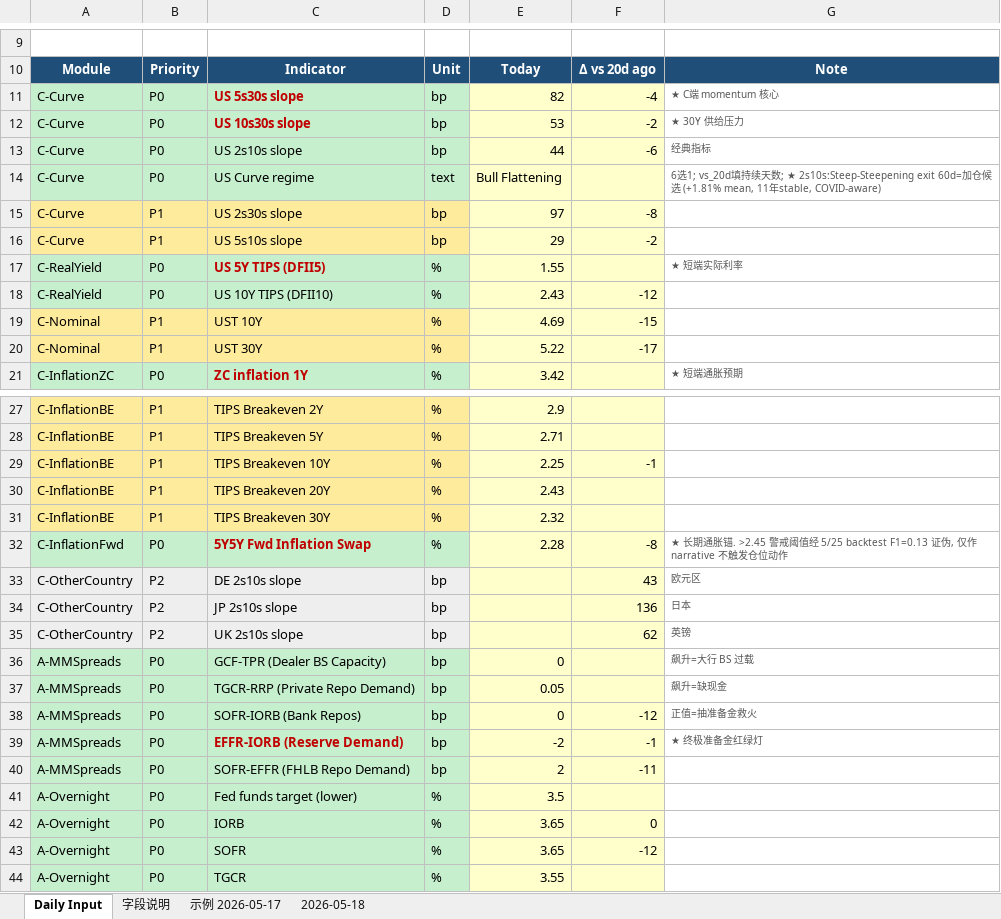
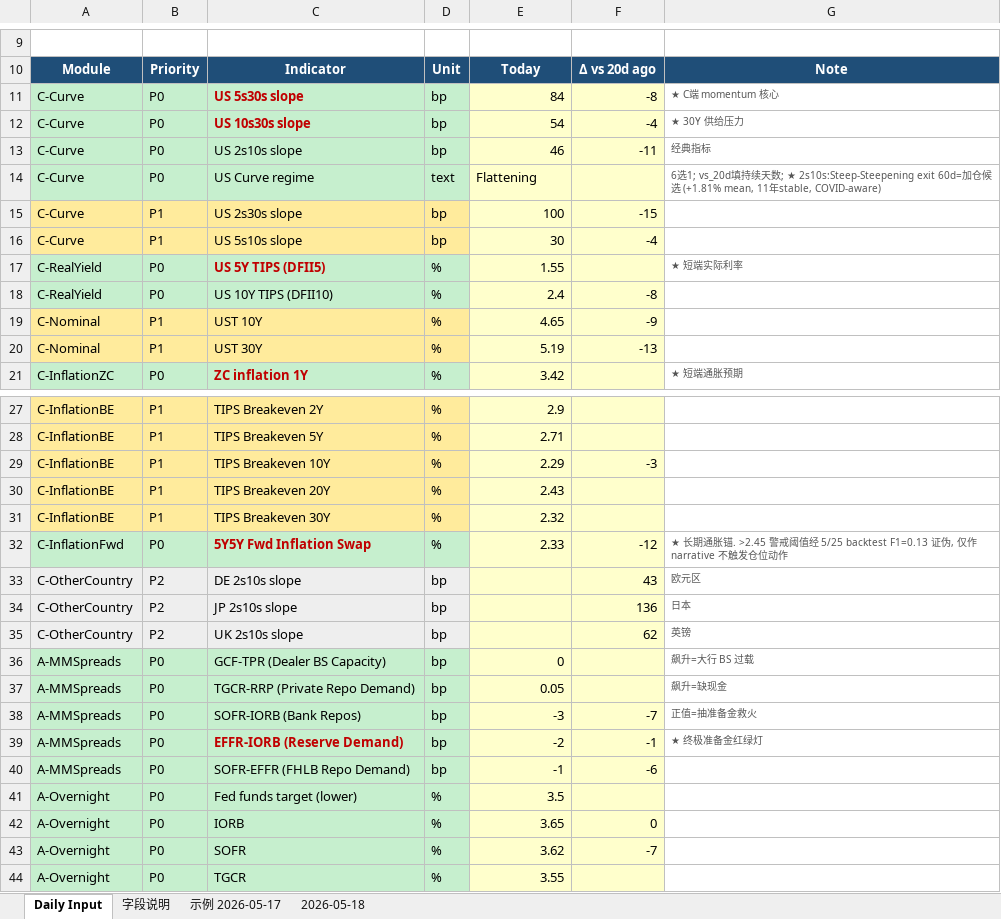
Before and after one commit to slowqqwin-beep/liquidity-monitor, an Excel workbook: template_cleaned_v2.xlsx, sheet Daily Input, drawn as a sheet; only a part is shown, gaps mark what is left out; values as stored, in another font and other column widths than the file's, no borders; the diff covers the shown part only; the diff names each change by its address in the sheet, - before the commit and + after, or states it on an @@ line.

```diff
--- a/template_cleaned_v2.xlsx (sheet Daily Input)
+++ b/template_cleaned_v2.xlsx (sheet Daily Input)
-E11: 82
+E11: 84
-F11: -4
+F11: -8
-E12: 53
+E12: 54
-F12: -2
+F12: -4
-E13: 44
+E13: 46
-F13: -6
+F13: -11
-E14: Bull Flattening
+E14: Flattening
-E15: 97
+E15: 100
-F15: -8
+F15: -15
-E16: 29
+E16: 30
-F16: -2
+F16: -4
-E18: 2.43
+E18: 2.4
-F18: -12
+F18: -8
-E19: 4.69
+E19: 4.65
-F19: -15
+F19: -9
-E20: 5.22
+E20: 5.19
-F20: -17
+F20: -13
-E29: 2.25
+E29: 2.29
-F29: -1
+F29: -3
-E32: 2.28
+E32: 2.33
-F32: -8
+F32: -12
-E38: 0
+E38: -3
-F38: -12
+F38: -7
-E40: 2
+E40: -1
-F40: -11
+F40: -6
-E43: 3.65
+E43: 3.62
-F43: -12
+F43: -7
```
Also changed, not shown: 7 edited cells elsewhere in this sheet, 5 other files.
